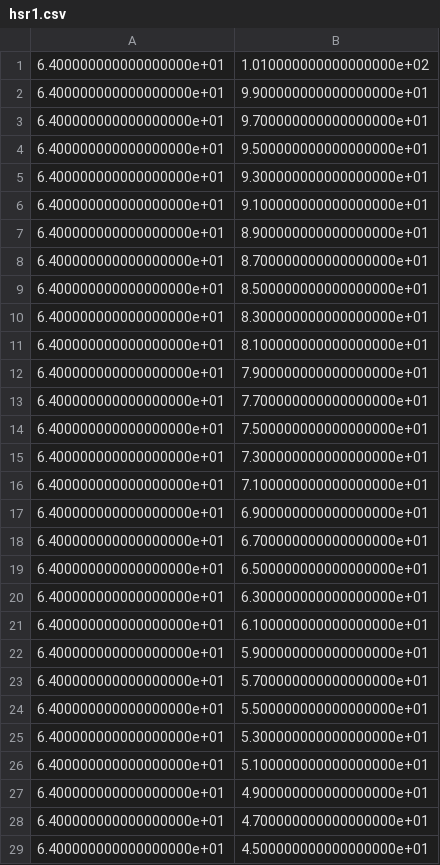
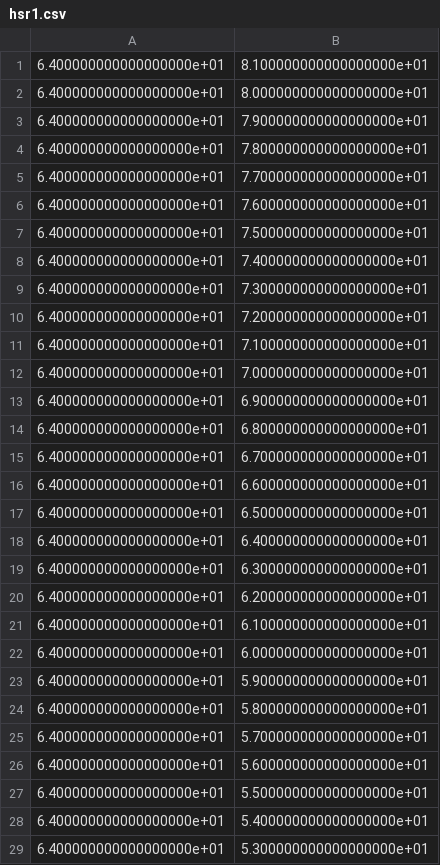
Before and after one commit to koya75/ppo_skt, a CSV file: image/hsr1.csv, drawn as a sheet; only a part is shown; the shorter side is filled out with more unchanged rows; removed rows and columns are numbered as before the commit, all else as after; the diff covers the shown part only; the diff names each change by its address in the sheet, - before the commit and + after, or states it on an @@ line.

```diff
--- a/image/hsr1.csv
+++ b/image/hsr1.csv
-row 1: 6.400000000000000000e+01 | 1.010000000000000000e+02
-row 2: 6.400000000000000000e+01 | 9.900000000000000000e+01
-row 3: 6.400000000000000000e+01 | 9.700000000000000000e+01
-row 4: 6.400000000000000000e+01 | 9.500000000000000000e+01
-row 5: 6.400000000000000000e+01 | 9.300000000000000000e+01
-row 6: 6.400000000000000000e+01 | 9.100000000000000000e+01
-row 7: 6.400000000000000000e+01 | 8.900000000000000000e+01
-row 8: 6.400000000000000000e+01 | 8.700000000000000000e+01
-row 9: 6.400000000000000000e+01 | 8.500000000000000000e+01
-row 10: 6.400000000000000000e+01 | 8.300000000000000000e+01
+row 2: 6.400000000000000000e+01 | 8.000000000000000000e+01
+row 4: 6.400000000000000000e+01 | 7.800000000000000000e+01
+row 6: 6.400000000000000000e+01 | 7.600000000000000000e+01
+row 8: 6.400000000000000000e+01 | 7.400000000000000000e+01
+row 10: 6.400000000000000000e+01 | 7.200000000000000000e+01
+row 12: 6.400000000000000000e+01 | 7.000000000000000000e+01
+row 14: 6.400000000000000000e+01 | 6.800000000000000000e+01
+row 16: 6.400000000000000000e+01 | 6.600000000000000000e+01
+row 18: 6.400000000000000000e+01 | 6.400000000000000000e+01
+row 20: 6.400000000000000000e+01 | 6.200000000000000000e+01
+row 22: 6.400000000000000000e+01 | 6.000000000000000000e+01
+row 24: 6.400000000000000000e+01 | 5.800000000000000000e+01
+row 26: 6.400000000000000000e+01 | 5.600000000000000000e+01
+row 28: 6.400000000000000000e+01 | 5.400000000000000000e+01
```
Also changed, not shown: 10 added rows, 4 removed rows and 1 edited cell elsewhere in this file, 9 other files.
